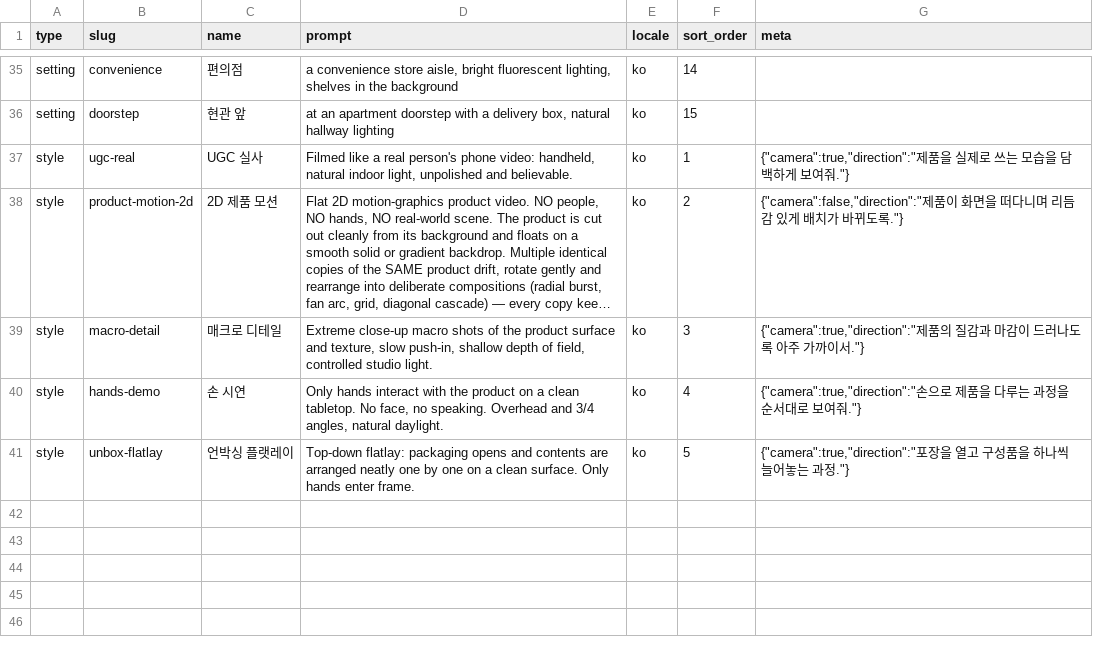
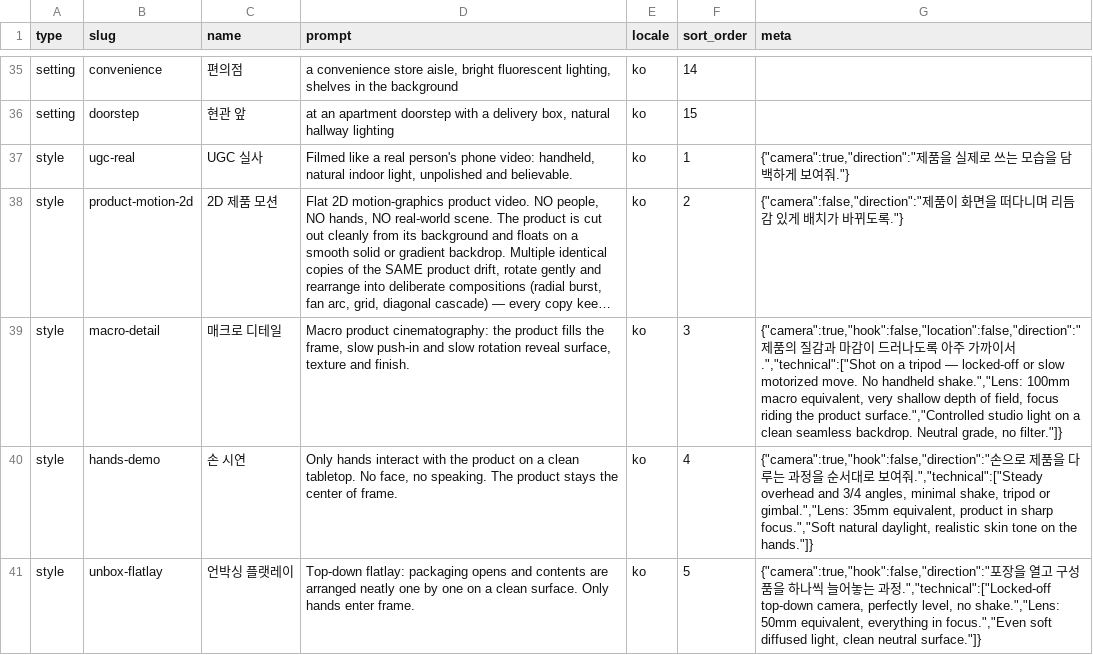
Before and after one commit to eatapple1004/HeyHoAI, a CSV file: docs/exports/ad_setup_items.csv, drawn as a sheet; only a part is shown, gaps mark what is left out; long unchanged cells end in …; the diff names each change by its address in the sheet, - before the commit and + after, or states it on an @@ line.

```diff
--- a/docs/exports/ad_setup_items.csv
+++ b/docs/exports/ad_setup_items.csv
-D39 (prompt): Extreme close-up macro shots of the product surface and texture, slow push-in, shallow depth of field, controlled studio light.
+D39 (prompt): Macro product cinematography: the product fills the frame, slow push-in and slow rotation reveal surface, texture and finish.
-G39 (meta): {"camera":true,"direction":"제품의 질감과 마감이 드러나도록 아주 가까이서."}
+G39 (meta): {"camera":true,"hook":false,"location":false,"direction":"제품의 질감과 마감이 드러나도록 아주 가까이서.","technical":["Shot on a tripod — locked-off or slow motorized move. No handheld shake.","Lens: 100mm macro equivalent, very shallow depth of field, focus riding the product surface.","Controlled studio light on a clean seamless backdrop. Neutral grade, no filter."]}
-D40 (prompt): …no speaking. Overhead and 3/4 angles, natural daylight.
+D40 (prompt): …no speaking. The product stays the center of frame.
-G40 (meta): {"camera":true,"direction":"손으로 제품을 다루는 과정을 순서대로 보여줘."}
+G40 (meta): {"camera":true,"hook":false,"direction":"손으로 제품을 다루는 과정을 순서대로 보여줘.","technical":["Steady overhead and 3/4 angles, minimal shake, tripod or gimbal.","Lens: 35mm equivalent, product in sharp focus.","Soft natural daylight, realistic skin tone on the hands."]}
-G41 (meta): {"camera":true,"direction":"포장을 열고 구성품을 하나씩 늘어놓는 과정."}
+G41 (meta): {"camera":true,"hook":false,"direction":"포장을 열고 구성품을 하나씩 늘어놓는 과정.","technical":["Locked-off top-down camera, perfectly level, no shake.","Lens: 50mm equivalent, everything in focus.","Even soft diffused light, clean neutral surface."]}
```
Also changed, not shown: 4 other files.
